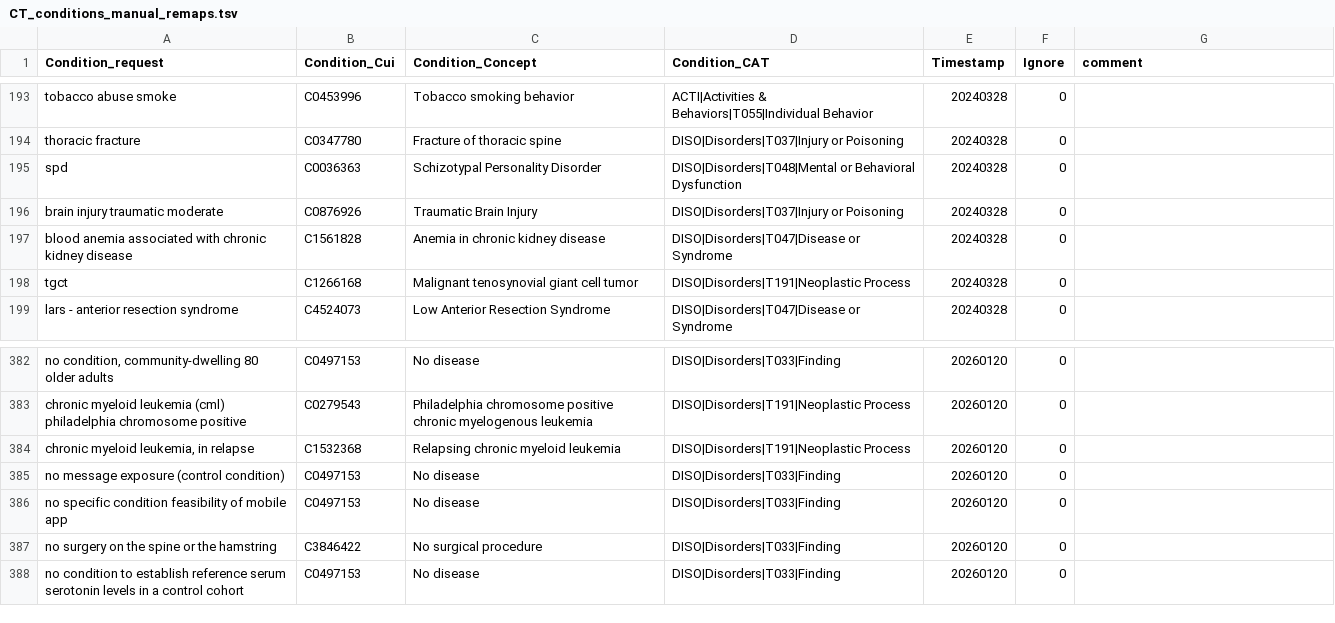
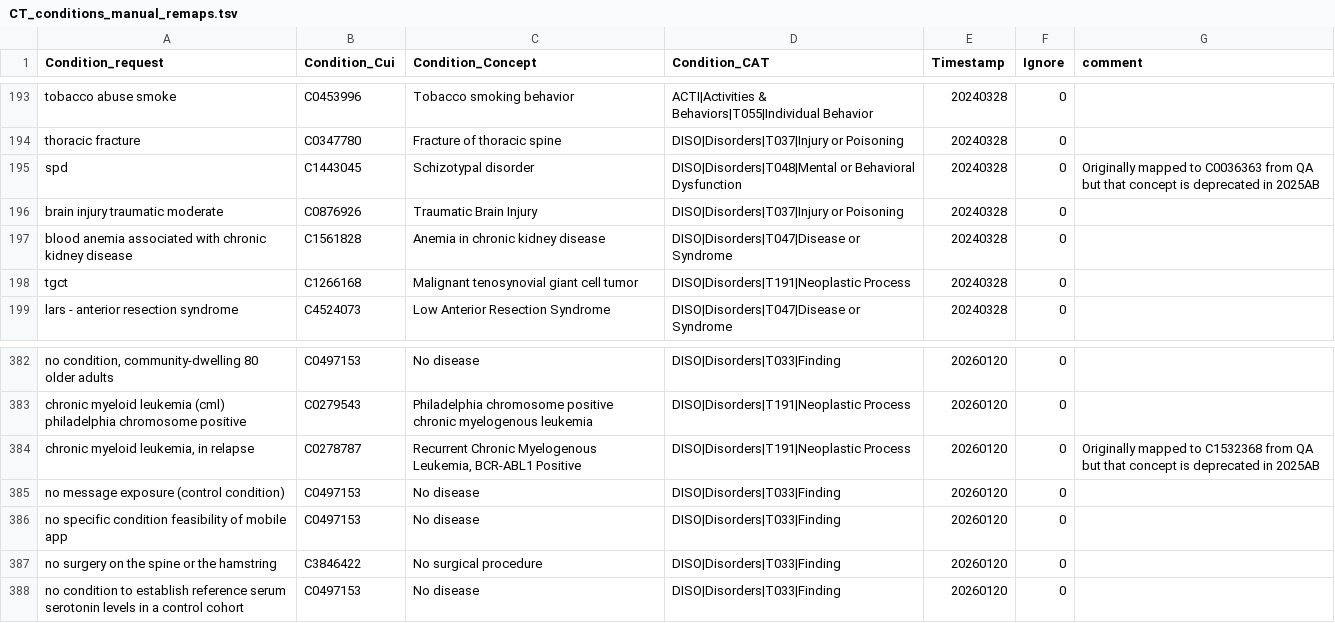
Before and after one commit to causaly/ctgov-core-pipeline, a TSV file: utils/CT_conditions_manual_remaps.tsv, drawn as a sheet; only a part is shown, gaps mark what is left out.

Commit message:
Update 3 cuis in conditions/interventions remaps that are no longer availiable in 2025AB.

```diff
--- a/utils/CT_conditions_manual_remaps.tsv
+++ b/utils/CT_conditions_manual_remaps.tsv
@@ -194,3 +194,3 @@ tobacco abuse smoke	C0453996	Tobacco smoking behavior	ACTI|Activities & Behavior
 thoracic fracture	C0347780	Fracture of thoracic spine	DISO|Disorders|T037|Injury or Poisoning	20240328	0	
-spd	C0036363	Schizotypal Personality Disorder	DISO|Disorders|T048|Mental or Behavioral Dysfunction	20240328	0	
+spd	C1443045	Schizotypal disorder	DISO|Disorders|T048|Mental or Behavioral Dysfunction	20240328	0	Originally mapped to C0036363 from QA but that concept is deprecated in 2025AB
 brain injury traumatic moderate	C0876926	Traumatic Brain Injury	DISO|Disorders|T037|Injury or Poisoning	20240328	0	
@@ -383,3 +383,3 @@ no condition, community-dwelling 80 older adults	C0497153	No disease	DISO|Disord
 chronic myeloid leukemia (cml) philadelphia chromosome positive	C0279543	Philadelphia chromosome positive chronic myelogenous leukemia	DISO|Disorders|T191|Neoplastic Process	20260120	0	
-chronic myeloid leukemia, in relapse	C1532368	Relapsing chronic myeloid leukemia	DISO|Disorders|T191|Neoplastic Process	20260120	0	
+chronic myeloid leukemia, in relapse	C0278787	Recurrent Chronic Myelogenous Leukemia, BCR-ABL1 Positive	DISO|Disorders|T191|Neoplastic Process	20260120	0	Originally mapped to C1532368 from QA but that concept is deprecated in 2025AB
 no message exposure (control condition)	C0497153	No disease	DISO|Disorders|T033|Finding	20260120	0	
```
Also changed, not shown: utils/CT_interventions_manual_remaps.tsv.
